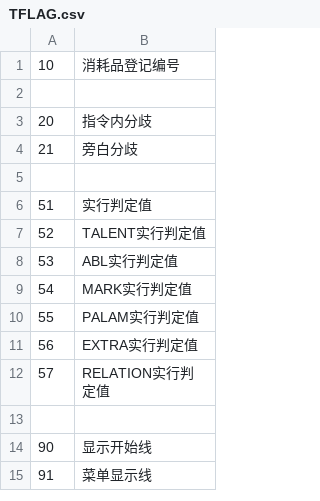
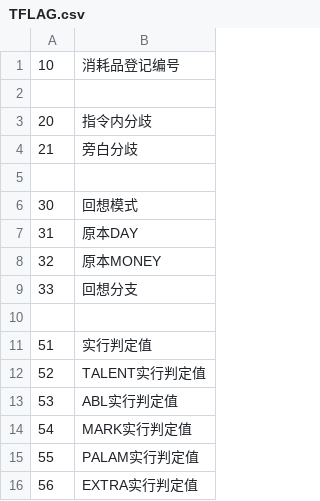
Before and after one commit to Future-R/erarorona, a CSV file: CSV/TFLAG.csv, drawn as a sheet; only a part is shown; the shorter side is filled out with more unchanged rows; the diff names each change by its address in the sheet, - before the commit and + after, or states it on an @@ line.

```diff
--- a/CSV/TFLAG.csv
+++ b/CSV/TFLAG.csv
+row 6: 30 | 回想模式
+row 7: 31 | 原本DAY
+row 8: 32 | 原本MONEY
+row 9: 33 | 回想分支
+row 10: (empty)
```
Also changed, not shown: 1 other file.
